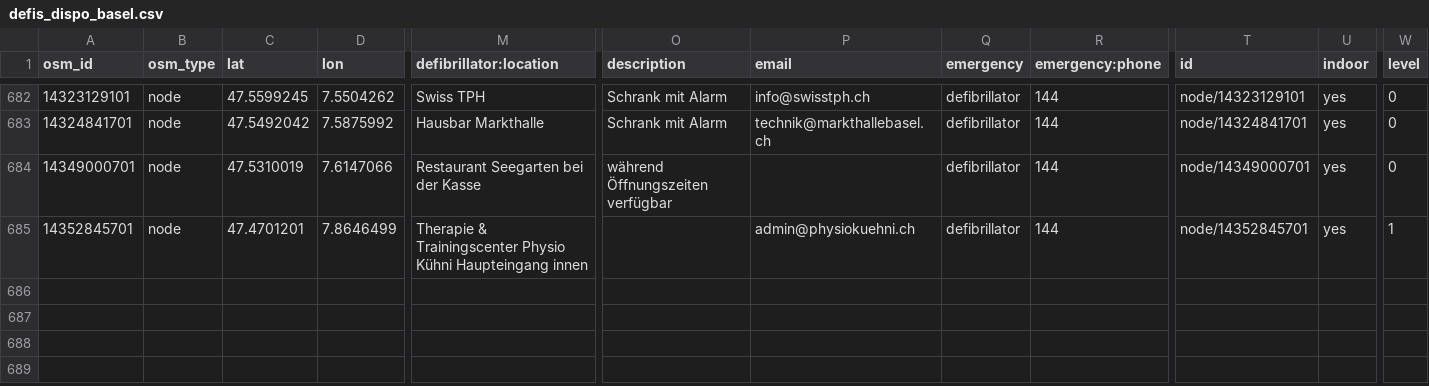
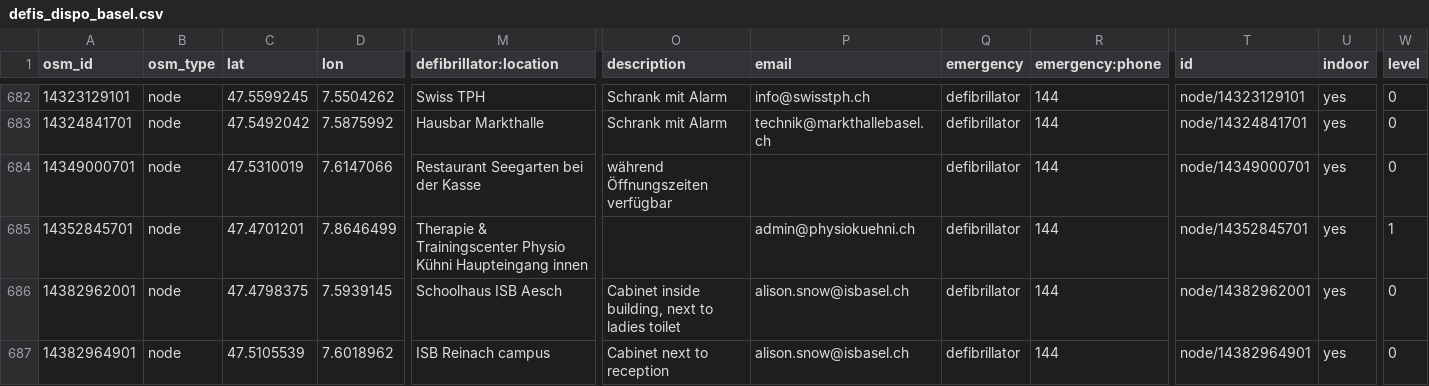
Before and after one commit to defikarte/defi_data, a CSV file: data/csv/defis_dispo_basel.csv, drawn as a sheet; only a part is shown, gaps mark what is left out; rows hold the shown columns only; the diff names each change by its address in the sheet, - before the commit and + after, or states it on an @@ line.

```diff
--- a/data/csv/defis_dispo_basel.csv
+++ b/data/csv/defis_dispo_basel.csv
+row 686: 14382962001 | node | 47.4798375 | 7.5939145 | Schoolhaus ISB Aesch | Cabinet inside building, next to ladies toilet | alison.snow@isbasel.ch | defibrillator | 144 | node/14382962001 | yes | 0
+row 687: 14382964901 | node | 47.5105539 | 7.6018962 | ISB Reinach campus | Cabinet next to reception | alison.snow@isbasel.ch | defibrillator | 144 | node/14382964901 | yes | 0
```
Also changed, not shown: data/csv/defis_kt_be.csv, data/csv/defis_kt_bl.csv, 16 other files.
